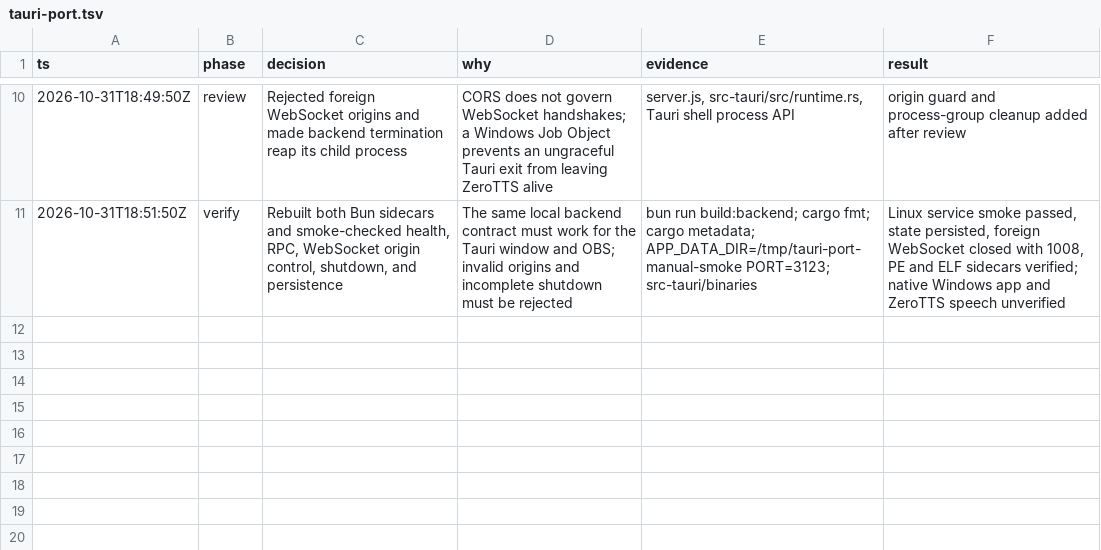
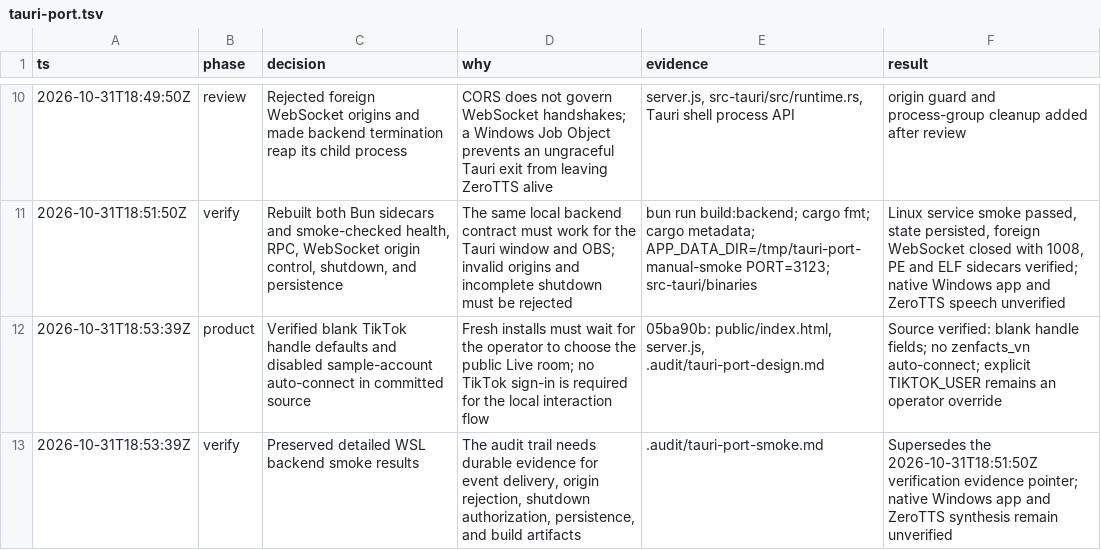
Before and after one commit to copyman24/tiktok-live-temple, a TSV file: .audit/tauri-port.tsv, drawn as a sheet; only a part is shown, gaps mark what is left out.

Commit message:
docs: record Tauri port verification

```diff
--- a/.audit/tauri-port.tsv
+++ b/.audit/tauri-port.tsv
@@ -11 +11,3 @@ ts	phase	decision	why	evidence	result
 2026-10-31T18:51:50Z	verify	Rebuilt both Bun sidecars and smoke-checked health, RPC, WebSocket origin control, shutdown, and persistence	The same local backend contract must work for the Tauri window and OBS; invalid origins and incomplete shutdown must be rejected	bun run build:backend; cargo fmt; cargo metadata; APP_DATA_DIR=/tmp/tauri-port-manual-smoke PORT=3123; src-tauri/binaries	Linux service smoke passed, state persisted, foreign WebSocket closed with 1008, PE and ELF sidecars verified; native Windows app and ZeroTTS speech unverified
+2026-10-31T18:53:39Z	product	Verified blank TikTok handle defaults and disabled sample-account auto-connect in committed source	Fresh installs must wait for the operator to choose the public Live room; no TikTok sign-in is required for the local interaction flow	05ba90b: public/index.html, server.js, .audit/tauri-port-design.md	Source verified: blank handle fields; no zenfacts_vn auto-connect; explicit TIKTOK_USER remains an operator override
+2026-10-31T18:53:39Z	verify	Preserved detailed WSL backend smoke results	The audit trail needs durable evidence for event delivery, origin rejection, shutdown authorization, persistence, and build artifacts	.audit/tauri-port-smoke.md	Supersedes the 2026-10-31T18:51:50Z verification evidence pointer; native Windows app and ZeroTTS synthesis remain unverified
```
Also changed, not shown: 2 other files.
